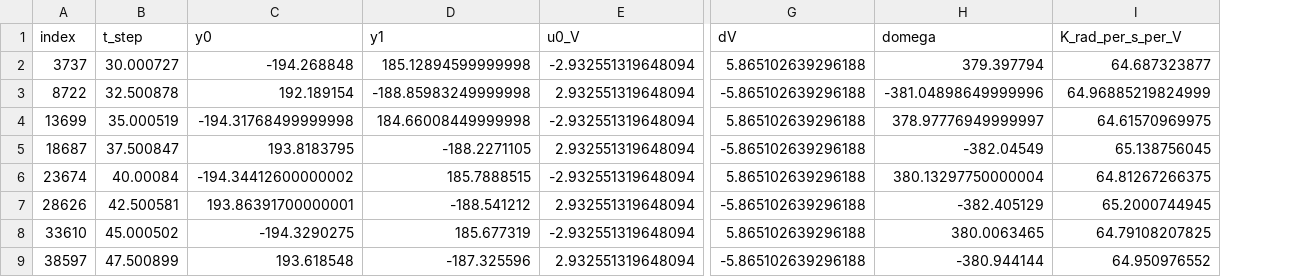
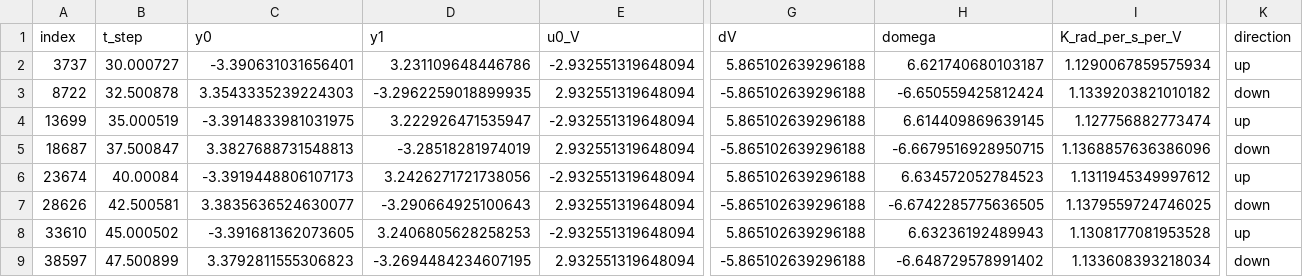
Before and after one commit to noahtouchton/School, a CSV file: Fall 2025/Controls Lab/Lab 1/results_amp_250/square_step_summary.csv, drawn as a sheet; only a part is shown, gaps mark what is left out; the diff names each change by its address in the sheet, - before the commit and + after, or states it on an @@ line.

```diff
--- a/Fall 2025/Controls Lab/Lab 1/results_amp_250/square_step_summary.csv
+++ b/Fall 2025/Controls Lab/Lab 1/results_amp_250/square_step_summary.csv
+column K (direction), rows 2-9: up | down | up | down | up | down | up | down
-C2 (y0): -194.268848
+C2 (y0): -3.390631031656401
-D2 (y1): 185.12894599999998
+D2 (y1): 3.231109648446786
-H2 (domega): 379.397794
+H2 (domega): 6.621740680103187
-I2 (K_rad_per_s_per_V): 64.687323877
+I2 (K_rad_per_s_per_V): 1.1290067859575934
-C3 (y0): 192.189154
+C3 (y0): 3.3543335239224303
-D3 (y1): -188.85983249999998
+D3 (y1): -3.2962259018899935
-H3 (domega): -381.04898649999996
+H3 (domega): -6.650559425812424
-I3 (K_rad_per_s_per_V): 64.96885219824999
+I3 (K_rad_per_s_per_V): 1.1339203821010182
-C4 (y0): -194.31768499999998
+C4 (y0): -3.3914833981031975
-D4 (y1): 184.66008449999998
+D4 (y1): 3.222926471535947
-H4 (domega): 378.97776949999997
+H4 (domega): 6.614409869639145
-I4 (K_rad_per_s_per_V): 64.61570969975
+I4 (K_rad_per_s_per_V): 1.127756882773474
-C5 (y0): 193.8183795
+C5 (y0): 3.3827688731548813
-D5 (y1): -188.2271105
+D5 (y1): -3.28518281974019
-H5 (domega): -382.04549
+H5 (domega): -6.6679516928950715
-I5 (K_rad_per_s_per_V): 65.138756045
+I5 (K_rad_per_s_per_V): 1.1368857636386096
-C6 (y0): -194.34412600000002
+C6 (y0): -3.3919448806107173
-D6 (y1): 185.7888515
+D6 (y1): 3.2426271721738056
-H6 (domega): 380.13297750000004
+H6 (domega): 6.634572052784523
-I6 (K_rad_per_s_per_V): 64.81267266375
+I6 (K_rad_per_s_per_V): 1.1311945349997612
-C7 (y0): 193.86391700000001
+C7 (y0): 3.3835636524630077
-D7 (y1): -188.541212
+D7 (y1): -3.290664925100643
-H7 (domega): -382.405129
+H7 (domega): -6.6742285775636505
-I7 (K_rad_per_s_per_V): 65.2000744945
+I7 (K_rad_per_s_per_V): 1.1379559724746025
-C8 (y0): -194.3290275
+C8 (y0): -3.391681362073605
-D8 (y1): 185.677319
+D8 (y1): 3.2406805628258253
-H8 (domega): 380.0063465
+H8 (domega): 6.63236192489943
-I8 (K_rad_per_s_per_V): 64.79108207825
+I8 (K_rad_per_s_per_V): 1.1308177081953528
-C9 (y0): 193.618548
+C9 (y0): 3.3792811555306823
-D9 (y1): -187.325596
+D9 (y1): -3.2694484234607195
-H9 (domega): -380.944144
+H9 (domega): -6.648729578991402
-I9 (K_rad_per_s_per_V): 64.950976552
+I9 (K_rad_per_s_per_V): 1.133608393218034
```
Also changed, not shown: Fall 2025/Controls Lab/Lab 1/results_amp_250/bode_data.csv, 18 other files.
